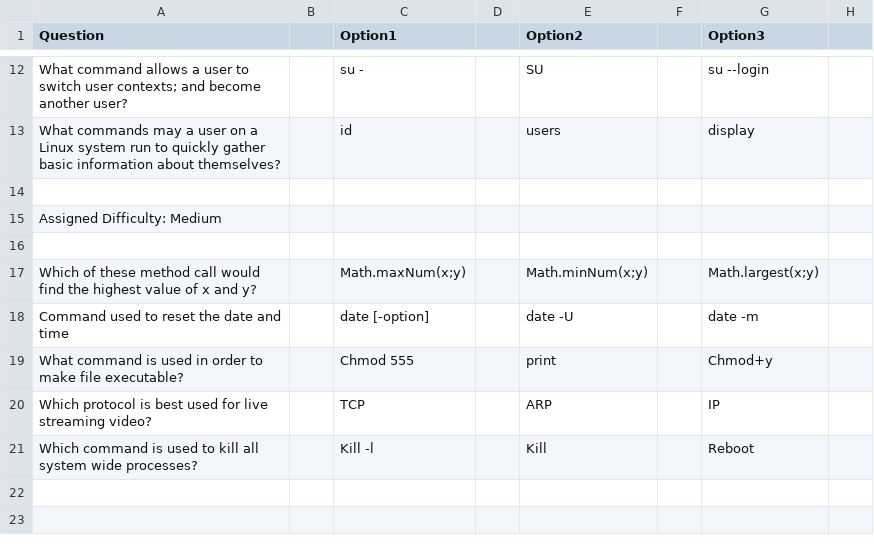
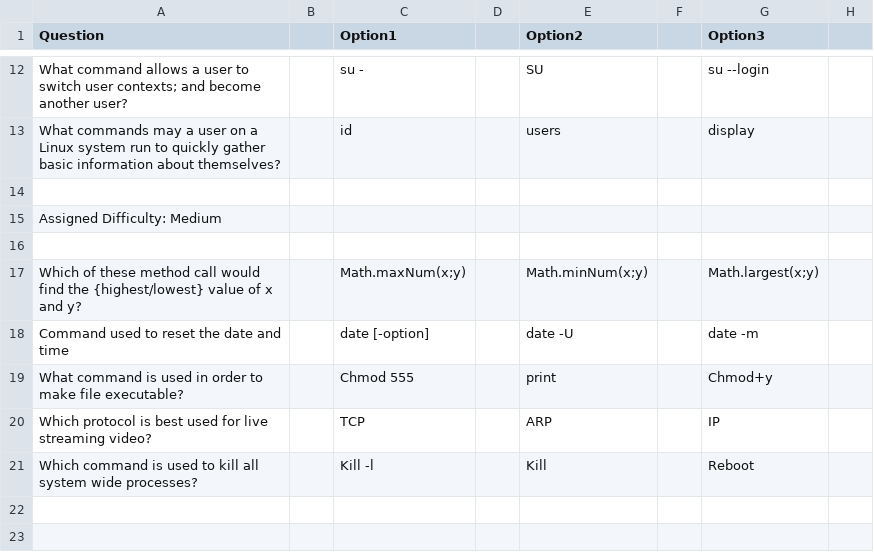
Before and after one commit to SSpyR/AdaptiveQuiz, a CSV file: Questions_1.csv, drawn as a sheet; only a part is shown, gaps mark what is left out; the diff names each change by its address in the sheet, - before the commit and + after, or states it on an @@ line.

```diff
--- a/Questions_1.csv
+++ b/Questions_1.csv
-A17 (Question): …find the highest value of…
+A17 (Question): …find the {highest/lowest} value of…
```
Also changed, not shown: 1 other file.
